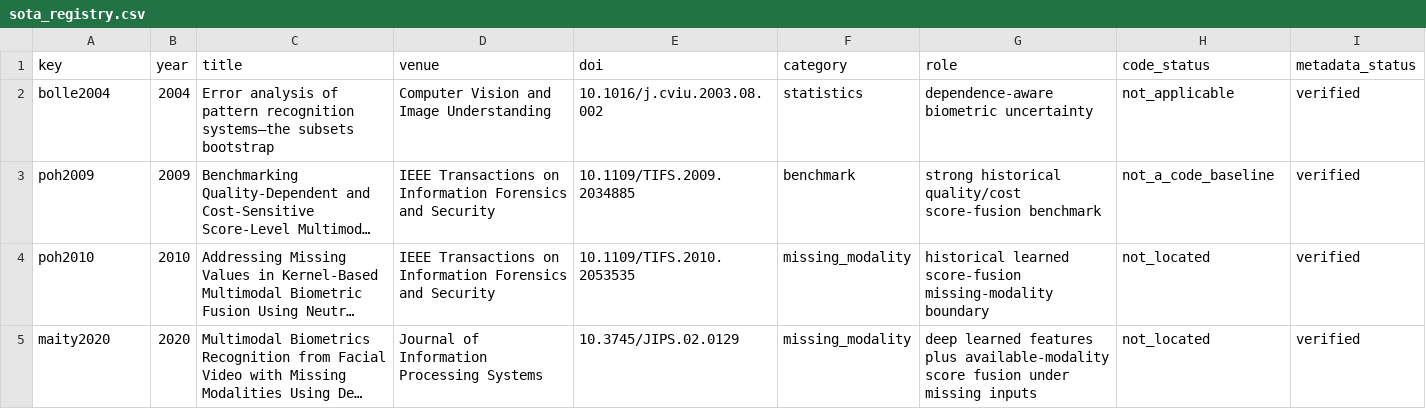
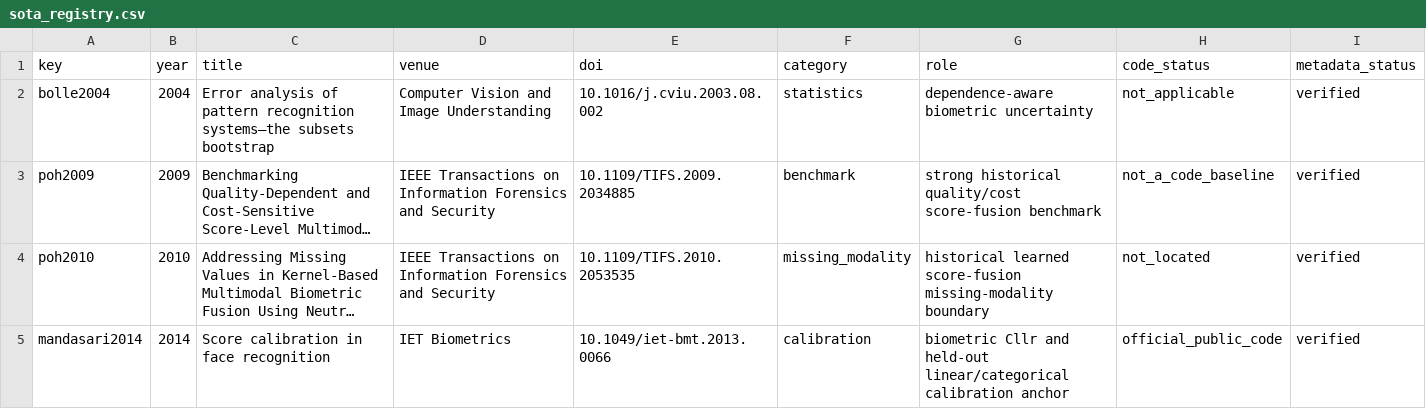
Before and after one commit to EkodeckStephane/DeepMM-Biometrics, a CSV file: literature/sota_registry.csv, drawn as a sheet; only a part is shown; the shorter side is filled out with more unchanged rows; long unchanged cells end in …; the diff covers the shown part only; the diff names each change by its address in the sheet, - before the commit and + after, or states it on an @@ line.

Commit message:
Add calibration and OU-MB controlled-fusion anchors to SOTA registry

```diff
--- a/literature/sota_registry.csv
+++ b/literature/sota_registry.csv
+row 5: mandasari2014 | 2014 | Score calibration in face recognition | IET Biometrics | 10.1049/iet-bmt.2013.0066 | calibration | biometric Cllr and held-out linear/categorical calibration anchor | official_public_code | verified
```
Also changed, not shown: 2 added rows elsewhere in this file.
